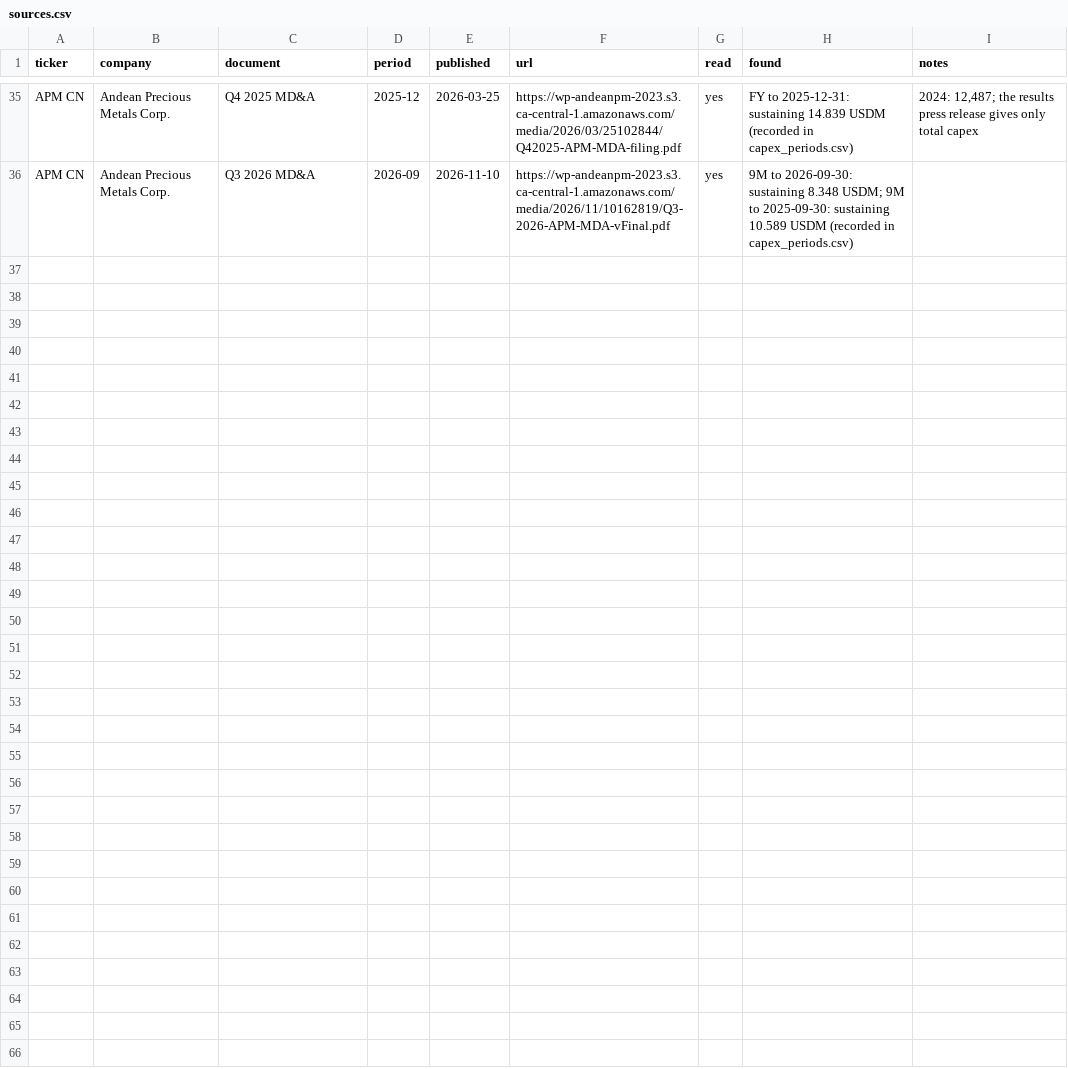
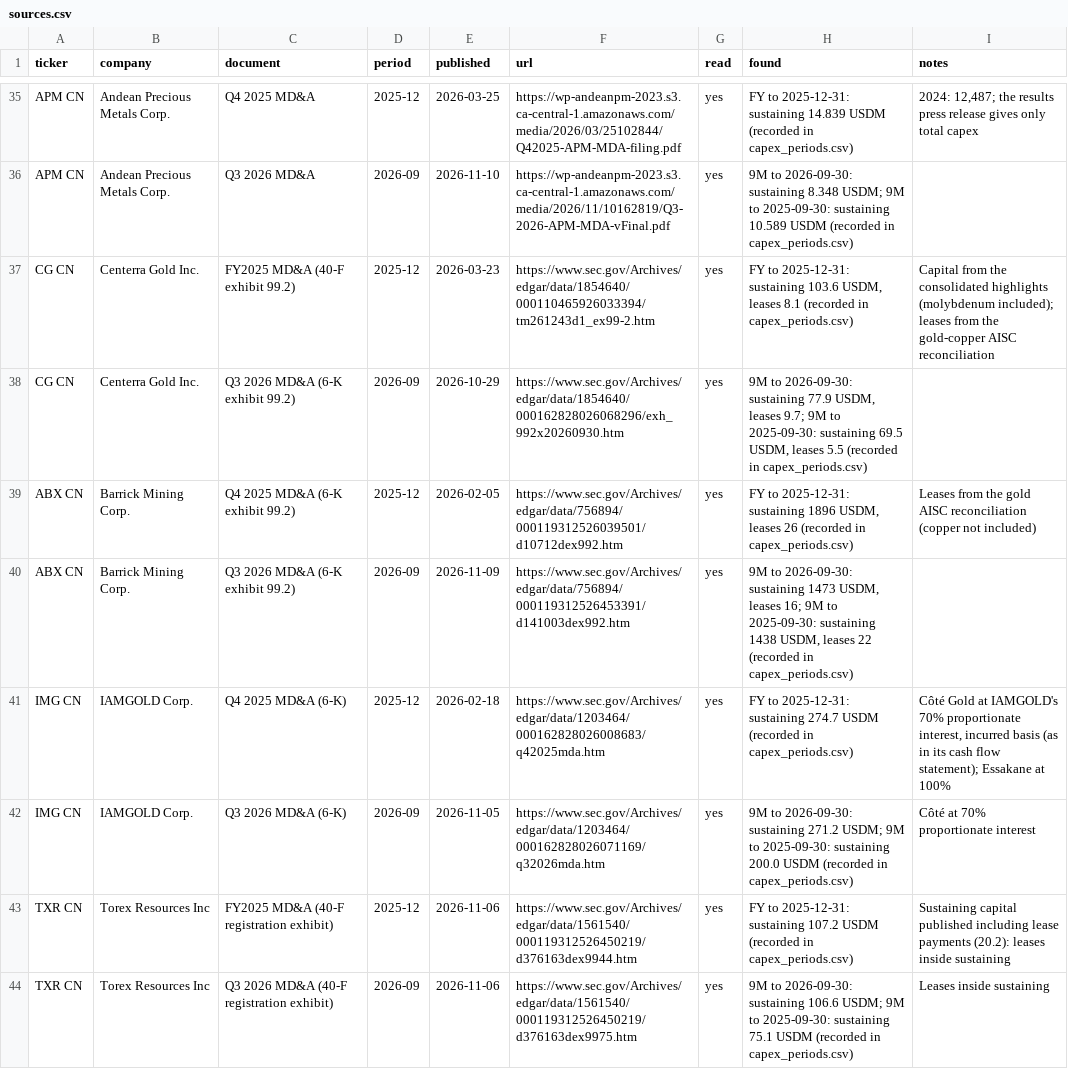
Before and after one commit to rmvw96-spec/mining-company-valuations, a CSV file: data/research/sources.csv, drawn as a sheet; only a part is shown, gaps mark what is left out; the diff covers the shown part only.

```diff
--- a/data/research/sources.csv
+++ b/data/research/sources.csv
@@ -36 +36,9 @@ APM CN,Andean Precious Metals Corp.,Q4 2025 MD&A,2025-12,2026-03-25,https://wp-a
 APM CN,Andean Precious Metals Corp.,Q3 2026 MD&A,2026-09,2026-11-10,https://wp-andeanpm-2023.s3.ca-central-1.amazonaws.com/media/2026/11/10162819/Q3-2026-APM-MDA-vFinal.pdf,yes,9M to 2026-09-30: sustaining 8.348 USDM; 9M to 2025-09-30: sustaining 10.589 USDM (recorded in capex_periods.csv),
+CG CN,Centerra Gold Inc.,FY2025 MD&A (40-F exhibit 99.2),2025-12,2026-03-23,https://www.sec.gov/Archives/edgar/data/1854640/000110465926033394/tm261243d1_ex99-2.htm,yes,"FY to 2025-12-31: sustaining 103.6 USDM, leases 8.1 (recorded in capex_periods.csv)",Capital from the consolidated highlights (molybdenum included); leases from the gold-copper AISC reconciliation
+CG CN,Centerra Gold Inc.,Q3 2026 MD&A (6-K exhibit 99.2),2026-09,2026-10-29,https://www.sec.gov/Archives/edgar/data/1854640/000162828026068296/exh_992x20260930.htm,yes,"9M to 2026-09-30: sustaining 77.9 USDM, leases 9.7; 9M to 2025-09-30: sustaining 69.5 USDM, leases 5.5 (recorded in capex_periods.csv)",
+ABX CN,Barrick Mining Corp.,Q4 2025 MD&A (6-K exhibit 99.2),2025-12,2026-02-05,https://www.sec.gov/Archives/edgar/data/756894/000119312526039501/d10712dex992.htm,yes,"FY to 2025-12-31: sustaining 1896 USDM, leases 26 (recorded in capex_periods.csv)",Leases from the gold AISC reconciliation (copper not included)
+ABX CN,Barrick Mining Corp.,Q3 2026 MD&A (6-K exhibit 99.2),2026-09,2026-11-09,https://www.sec.gov/Archives/edgar/data/756894/000119312526453391/d141003dex992.htm,yes,"9M to 2026-09-30: sustaining 1473 USDM, leases 16; 9M to 2025-09-30: sustaining 1438 USDM, leases 22 (recorded in capex_periods.csv)",
+IMG CN,IAMGOLD Corp.,Q4 2025 MD&A (6-K),2025-12,2026-02-18,https://www.sec.gov/Archives/edgar/data/1203464/000162828026008683/q42025mda.htm,yes,FY to 2025-12-31: sustaining 274.7 USDM (recorded in capex_periods.csv),"Côté Gold at IAMGOLD's 70% proportionate interest, incurred basis (as in its cash flow statement); Essakane at 100%"
+IMG CN,IAMGOLD Corp.,Q3 2026 MD&A (6-K),2026-09,2026-11-05,https://www.sec.gov/Archives/edgar/data/1203464/000162828026071169/q32026mda.htm,yes,9M to 2026-09-30: sustaining 271.2 USDM; 9M to 2025-09-30: sustaining 200.0 USDM (recorded in capex_periods.csv),Côté at 70% proportionate interest
+TXR CN,Torex Resources Inc,FY2025 MD&A (40-F registration exhibit),2025-12,2026-11-06,https://www.sec.gov/Archives/edgar/data/1561540/000119312526450219/d376163dex9944.htm,yes,FY to 2025-12-31: sustaining 107.2 USDM (recorded in capex_periods.csv),Sustaining capital published including lease payments (20.2): leases inside sustaining
+TXR CN,Torex Resources Inc,Q3 2026 MD&A (40-F registration exhibit),2026-09,2026-11-06,https://www.sec.gov/Archives/edgar/data/1561540/000119312526450219/d376163dex9975.htm,yes,9M to 2026-09-30: sustaining 106.6 USDM; 9M to 2025-09-30: sustaining 75.1 USDM (recorded in capex_periods.csv),Leases inside sustaining
```
Also changed, not shown: 8 added rows elsewhere in this file, data/research/pnav_companies.csv, 4 other files.
